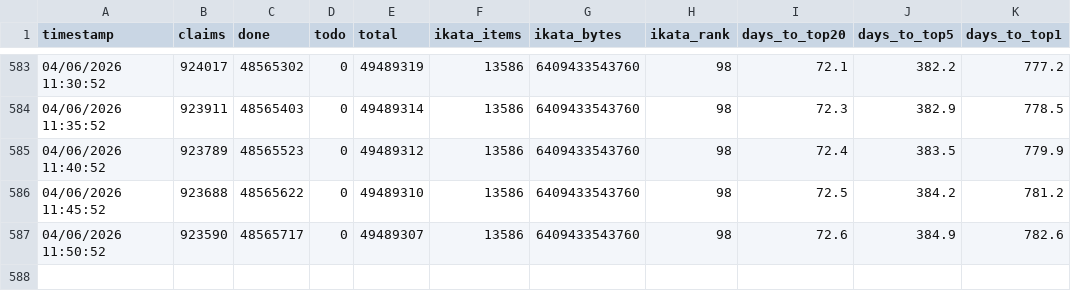
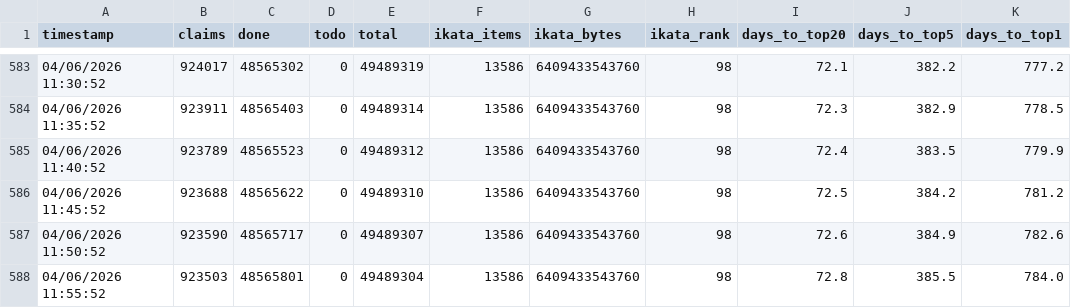
Before and after one commit to Ikata89/archiveteam-youtube-tracker, a CSV file: youtube_tracker_stats.csv, drawn as a sheet; only a part is shown, gaps mark what is left out.

Commit message:
stats: 04/06/2026 11:55:52

```diff
--- a/youtube_tracker_stats.csv
+++ b/youtube_tracker_stats.csv
@@ -587 +587,2 @@ timestamp,claims,done,todo,total,ikata_items,ikata_bytes,ikata_rank,days_to_top2
 04/06/2026 11:50:52,923590,48565717,0,49489307,13586,6409433543760,98,72.6,384.9,782.6
+04/06/2026 11:55:52,923503,48565801,0,49489304,13586,6409433543760,98,72.8,385.5,784.0
```
